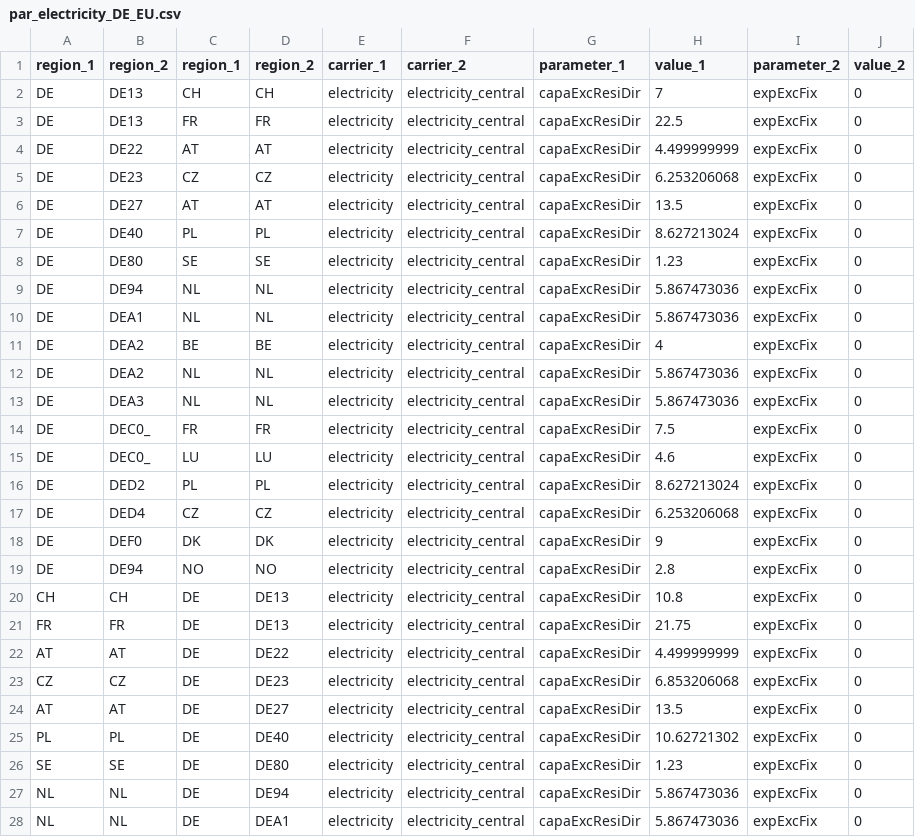
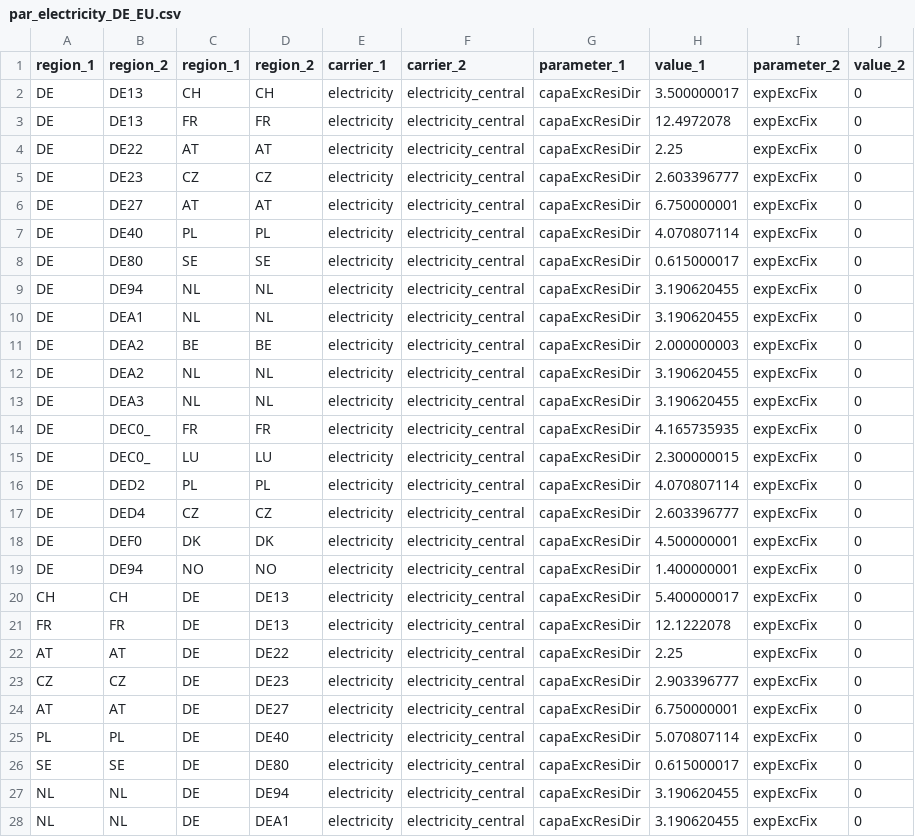
Before and after one commit to mariok90/100p, a CSV file: conditionalData/fixEU_potentialBase_grid/par_electricity_DE_EU.csv, drawn as a sheet; only a part is shown; the diff covers the shown part only.

```diff
--- a/conditionalData/fixEU_potentialBase_grid/par_electricity_DE_EU.csv
+++ b/conditionalData/fixEU_potentialBase_grid/par_electricity_DE_EU.csv
@@ -1,28 +1,28 @@
 region_1,region_2,region_1,region_2,carrier_1,carrier_2,parameter_1,value_1,parameter_2,value_2
-DE,DE13,CH,CH,electricity,electricity_central,capaExcResiDir,7,expExcFix,0
-DE,DE13,FR,FR,electricity,electricity_central,capaExcResiDir,22.5,expExcFix,0
-DE,DE22,AT,AT,electricity,electricity_central,capaExcResiDir,4.499999999,expExcFix,0
-DE,DE23,CZ,CZ,electricity,electricity_central,capaExcResiDir,6.253206068,expExcFix,0
-DE,DE27,AT,AT,electricity,electricity_central,capaExcResiDir,13.5,expExcFix,0
-DE,DE40,PL,PL,electricity,electricity_central,capaExcResiDir,8.627213024,expExcFix,0
-DE,DE80,SE,SE,electricity,electricity_central,capaExcResiDir,1.23,expExcFix,0
-DE,DE94,NL,NL,electricity,electricity_central,capaExcResiDir,5.867473036,expExcFix,0
-DE,DEA1,NL,NL,electricity,electricity_central,capaExcResiDir,5.867473036,expExcFix,0
-DE,DEA2,BE,BE,electricity,electricity_central,capaExcResiDir,4,expExcFix,0
-DE,DEA2,NL,NL,electricity,electricity_central,capaExcResiDir,5.867473036,expExcFix,0
-DE,DEA3,NL,NL,electricity,electricity_central,capaExcResiDir,5.867473036,expExcFix,0
-DE,DEC0_,FR,FR,electricity,electricity_central,capaExcResiDir,7.5,expExcFix,0
-DE,DEC0_,LU,LU,electricity,electricity_central,capaExcResiDir,4.6,expExcFix,0
-DE,DED2,PL,PL,electricity,electricity_central,capaExcResiDir,8.627213024,expExcFix,0
-DE,DED4,CZ,CZ,electricity,electricity_central,capaExcResiDir,6.253206068,expExcFix,0
-DE,DEF0,DK,DK,electricity,electricity_central,capaExcResiDir,9,expExcFix,0
-DE,DE94,NO,NO,electricity,electricity_central,capaExcResiDir,2.8,expExcFix,0
-CH,CH,DE,DE13,electricity,electricity_central,capaExcResiDir,10.8,expExcFix,0
-FR,FR,DE,DE13,electricity,electricity_central,capaExcResiDir,21.75,expExcFix,0
-AT,AT,DE,DE22,electricity,electricity_central,capaExcResiDir,4.499999999,expExcFix,0
-CZ,CZ,DE,DE23,electricity,electricity_central,capaExcResiDir,6.853206068,expExcFix,0
-AT,AT,DE,DE27,electricity,electricity_central,capaExcResiDir,13.5,expExcFix,0
-PL,PL,DE,DE40,electricity,electricity_central,capaExcResiDir,10.62721302,expExcFix,0
-SE,SE,DE,DE80,electricity,electricity_central,capaExcResiDir,1.23,expExcFix,0
-NL,NL,DE,DE94,electricity,electricity_central,capaExcResiDir,5.867473036,expExcFix,0
-NL,NL,DE,DEA1,electricity,electricity_central,capaExcResiDir,5.867473036,expExcFix,0
+DE,DE13,CH,CH,electricity,electricity_central,capaExcResiDir,3.500000017,expExcFix,0
+DE,DE13,FR,FR,electricity,electricity_central,capaExcResiDir,12.4972078,expExcFix,0
+DE,DE22,AT,AT,electricity,electricity_central,capaExcResiDir,2.25,expExcFix,0
+DE,DE23,CZ,CZ,electricity,electricity_central,capaExcResiDir,2.603396777,expExcFix,0
+DE,DE27,AT,AT,electricity,electricity_central,capaExcResiDir,6.750000001,expExcFix,0
+DE,DE40,PL,PL,electricity,electricity_central,capaExcResiDir,4.070807114,expExcFix,0
+DE,DE80,SE,SE,electricity,electricity_central,capaExcResiDir,0.615000017,expExcFix,0
+DE,DE94,NL,NL,electricity,electricity_central,capaExcResiDir,3.190620455,expExcFix,0
+DE,DEA1,NL,NL,electricity,electricity_central,capaExcResiDir,3.190620455,expExcFix,0
+DE,DEA2,BE,BE,electricity,electricity_central,capaExcResiDir,2.000000003,expExcFix,0
+DE,DEA2,NL,NL,electricity,electricity_central,capaExcResiDir,3.190620455,expExcFix,0
+DE,DEA3,NL,NL,electricity,electricity_central,capaExcResiDir,3.190620455,expExcFix,0
+DE,DEC0_,FR,FR,electricity,electricity_central,capaExcResiDir,4.165735935,expExcFix,0
+DE,DEC0_,LU,LU,electricity,electricity_central,capaExcResiDir,2.300000015,expExcFix,0
+DE,DED2,PL,PL,electricity,electricity_central,capaExcResiDir,4.070807114,expExcFix,0
+DE,DED4,CZ,CZ,electricity,electricity_central,capaExcResiDir,2.603396777,expExcFix,0
+DE,DEF0,DK,DK,electricity,electricity_central,capaExcResiDir,4.500000001,expExcFix,0
+DE,DE94,NO,NO,electricity,electricity_central,capaExcResiDir,1.400000001,expExcFix,0
+CH,CH,DE,DE13,electricity,electricity_central,capaExcResiDir,5.400000017,expExcFix,0
+FR,FR,DE,DE13,electricity,electricity_central,capaExcResiDir,12.1222078,expExcFix,0
+AT,AT,DE,DE22,electricity,electricity_central,capaExcResiDir,2.25,expExcFix,0
+CZ,CZ,DE,DE23,electricity,electricity_central,capaExcResiDir,2.903396777,expExcFix,0
+AT,AT,DE,DE27,electricity,electricity_central,capaExcResiDir,6.750000001,expExcFix,0
+PL,PL,DE,DE40,electricity,electricity_central,capaExcResiDir,5.070807114,expExcFix,0
+SE,SE,DE,DE80,electricity,electricity_central,capaExcResiDir,0.615000017,expExcFix,0
+NL,NL,DE,DE94,electricity,electricity_central,capaExcResiDir,3.190620455,expExcFix,0
+NL,NL,DE,DEA1,electricity,electricity_central,capaExcResiDir,3.190620455,expExcFix,0
```
Also changed, not shown: 9 edited cells elsewhere in this file, conditionalData/fixEU_potentialBase_grid/par_fixExc.csv, conditionalData/fixEU_potentialBase_grid/par_fixTech.csv, 21 other files.
